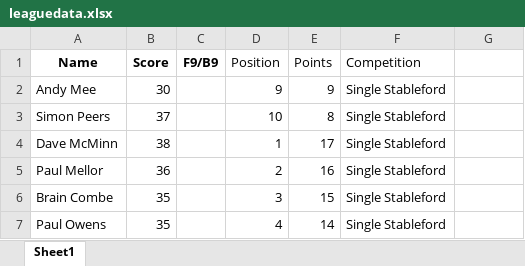
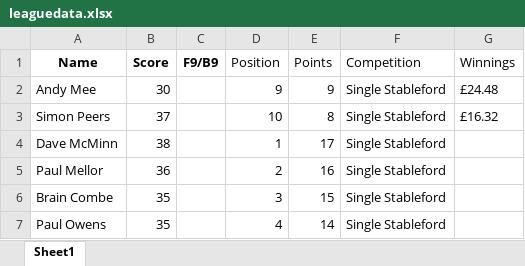
Before and after one commit to CMPtechnik/TheLeague, an Excel workbook: data/leaguedata.xlsx, sheet Sheet1, drawn as a sheet; only a part is shown; values as stored, in another font and other column widths than the file's, no borders; the diff names each change by its address in the sheet, - before the commit and + after, or states it on an @@ line.

Commit message:
Update leaguedata.xlsx

```diff
--- a/data/leaguedata.xlsx (sheet Sheet1)
+++ b/data/leaguedata.xlsx (sheet Sheet1)
-G1: (empty)
+G1: Winnings
-G2 (Winnings): (empty)
+G2 (Winnings): £24.48
-G3 (Winnings): (empty)
+G3 (Winnings): £16.32
```
